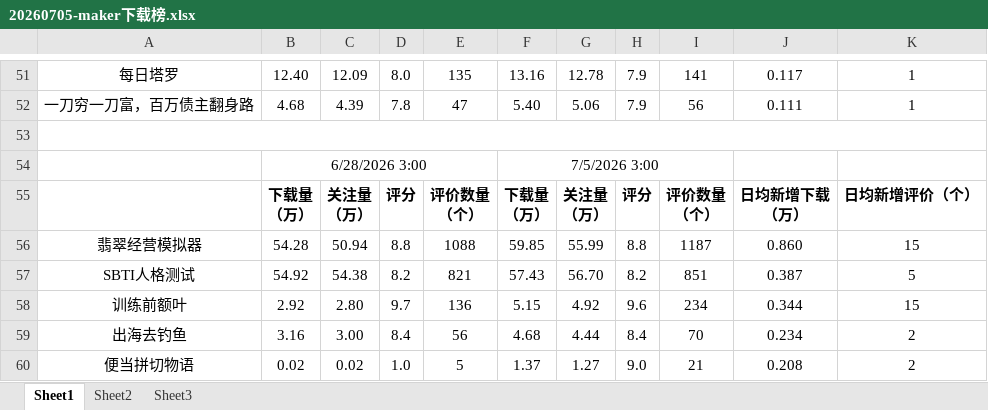
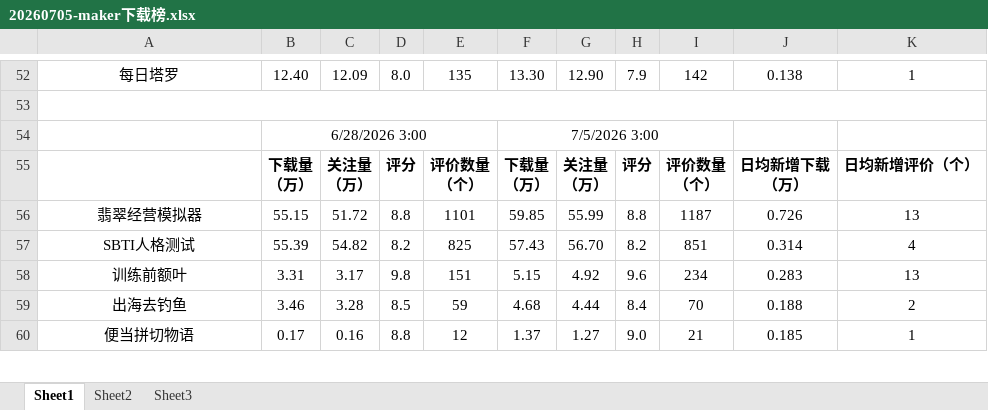
Before and after one commit to as167888/taptap-tracking-website, an Excel workbook: maker下载榜/20260705-maker下载榜.xlsx, sheet Sheet1, drawn as a sheet; only a part is shown, gaps mark what is left out; values as stored, in another font and other column widths than the file's, no borders; removed rows and columns are numbered as before the commit, all else as after; the diff covers the shown part only; the diff names each change by its address in the sheet, - before the commit and + after, or states it on an @@ line.

```diff
--- a/maker下载榜/20260705-maker下载榜.xlsx (sheet Sheet1)
+++ b/maker下载榜/20260705-maker下载榜.xlsx (sheet Sheet1)
-F52: 13.16
+F52: 13.30
-G52: 12.78
+G52: 12.90
-I52: 141
+I52: 142
-J52: 0.117
+J52: 0.138
-row 52: 一刀穷一刀富，百万债主翻身路 | 4.68 | 4.39 | 7.8 | 47 | 5.40 | 5.06 | 7.9 | 56 | 0.111 | 1
-B56: 54.28
+B56: 55.15
-C56: 50.94
+C56: 51.72
-E56: 1088
+E56: 1101
-J56: 0.860
+J56: 0.726
-K56: 15
+K56: 13
-B57: 54.92
+B57: 55.39
-C57: 54.38
+C57: 54.82
-E57: 821
+E57: 825
-J57: 0.387
+J57: 0.314
-K57: 5
+K57: 4
-B58: 2.92
+B58: 3.31
-C58: 2.80
+C58: 3.17
-D58: 9.7
+D58: 9.8
-E58: 136
+E58: 151
-J58: 0.344
+J58: 0.283
-K58: 15
+K58: 13
-B59: 3.16
+B59: 3.46
-C59: 3.00
+C59: 3.28
-D59: 8.4
+D59: 8.5
-E59: 56
+E59: 59
-J59: 0.234
+J59: 0.188
-B60: 0.02
+B60: 0.17
-C60: 0.02
+C60: 0.16
-D60: 1.0
+D60: 8.8
-E60: 5
+E60: 12
-J60: 0.208
+J60: 0.185
-K60: 2
+K60: 1
```
Also changed, not shown: 17 added rows, 3 removed rows and 41 edited cells elsewhere in this sheet, formulas that keep their value, 2 other files.
